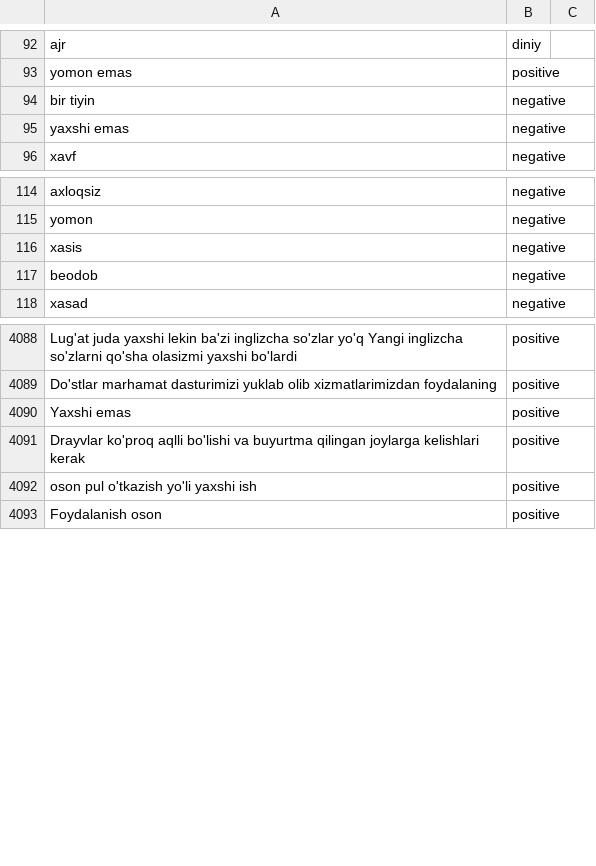
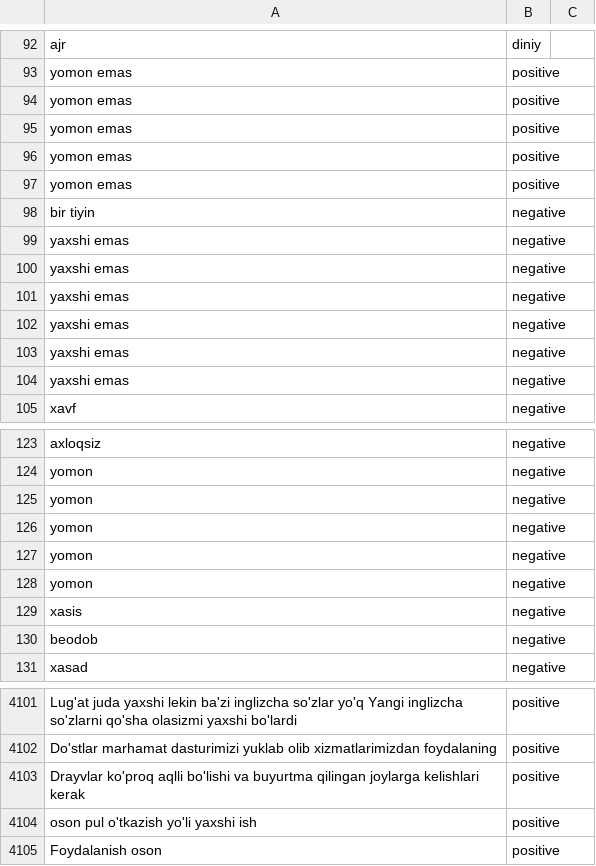
Before and after one commit to RahimovIlhom/kollej, a CSV file: curriculum/checkComment/negPosWords.csv, drawn as a sheet; only a part is shown, gaps mark what is left out.

```diff
--- a/curriculum/checkComment/negPosWords.csv
+++ b/curriculum/checkComment/negPosWords.csv
@@ -93,4 +93,13 @@ ajr,diniy
 yomon emas,positive
+yomon emas,positive
+yomon emas,positive
+yomon emas,positive
+yomon emas,positive
 bir tiyin,negative
 yaxshi emas,negative
+yaxshi emas,negative
+yaxshi emas,negative
+yaxshi emas,negative
+yaxshi emas,negative
+yaxshi emas,negative
 xavf,negative
@@ -115,2 +124,6 @@ axloqsiz,negative
 yomon,negative
+yomon,negative
+yomon,negative
+yomon,negative
+yomon,negative
 xasis,negative
@@ -4089,3 +4102,2 @@ Lug'at juda yaxshi lekin ba'zi inglizcha so'zlar yo'q Yangi inglizcha so'zlarni
 Do'stlar marhamat dasturimizi yuklab olib xizmatlarimizdan foydalaning,positive
-Yaxshi emas,positive
 Drayvlar ko'proq aqlli bo'lishi va buyurtma qilingan joylarga kelishlari kerak,positive
```
Also changed, not shown: 35 other files.
